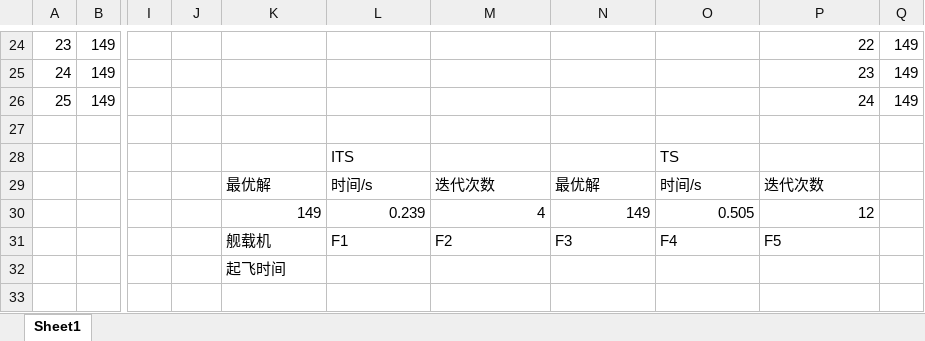
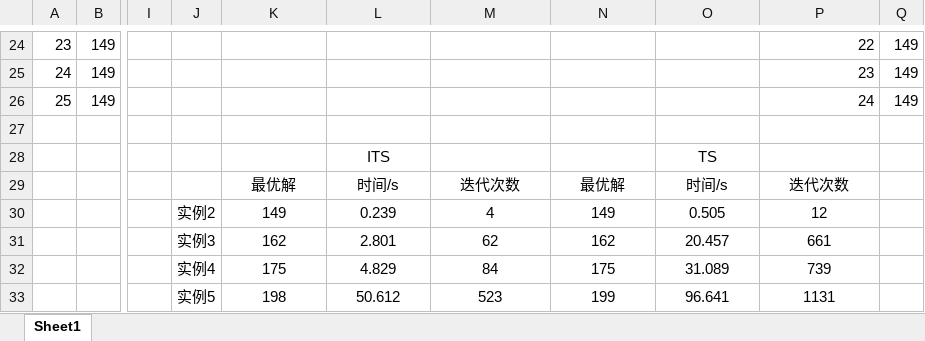
Before and after one commit to mnmlist/JobShop, an Excel workbook: jor/结果jsp5_1.xlsx, sheet Sheet1, drawn as a sheet; only a part is shown, gaps mark what is left out; values as stored, in another font and other column widths than the file's, no borders; charts and pictures not drawn; removed rows and columns are numbered as before the commit, all else as after; rows hold the shown columns only; the diff names each change by its address in the sheet, - before the commit and + after, or states it on an @@ line.

```diff
--- a/jor/结果jsp5_1.xlsx (sheet Sheet1)
+++ b/jor/结果jsp5_1.xlsx (sheet Sheet1)
-L28 alignment: left
+L28 alignment: center
-O28 alignment: left
+O28 alignment: center
-K29:P29 alignment: left
+K29:P29 alignment: center
-J30: (empty)
+J30: 实例2
-K30:P30 alignment: right
+K30:P30 alignment: center
-row 31:  |  |  |  | 舰载机 | F1 | F2 | F3 | F4 | F5
-row 32:  |  |  |  | 起飞时间
+row 31:  |  |  | 实例3 | 162 | 2.801 | 62 | 162 | 20.457 | 661
+row 32:  |  |  | 实例4 | 175 | 4.829 | 84 | 175 | 31.089 | 739
+row 33:  |  |  | 实例5 | 198 | 50.612 | 523 | 199 | 96.641 | 1131
```
Also changed, not shown: jor/结果jsp6_1.xlsx, jor/结果jsp8_1.xlsx, 6 other files.
